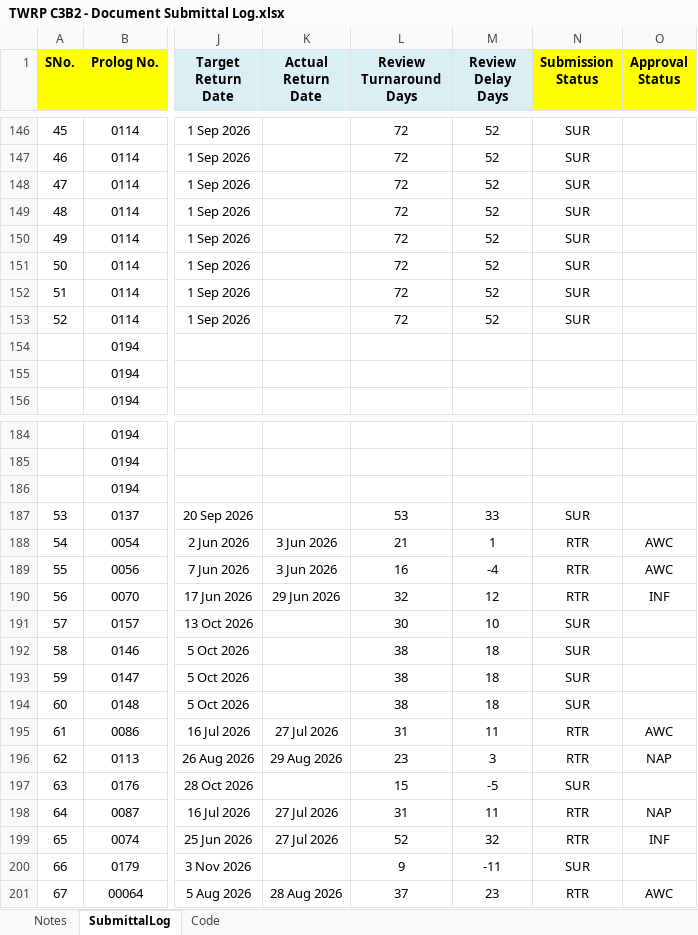
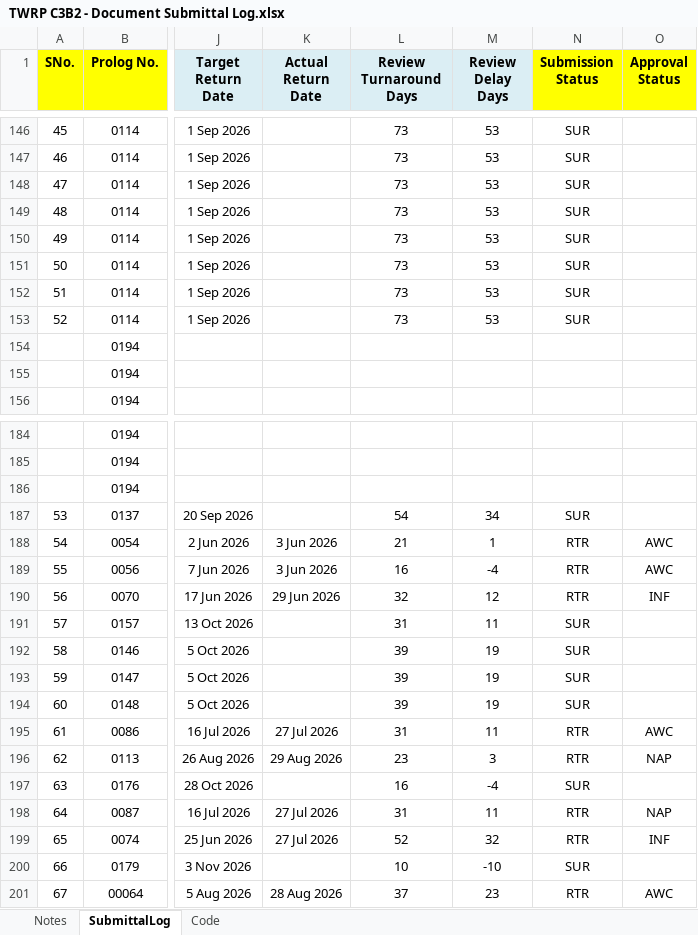
Before and after one commit to chinwarsoon/workbuddy, an Excel workbook: sub/TWRP C3B2 - Document Submittal Log.xlsx, sheet SubmittalLog, drawn as a sheet; only a part is shown, gaps mark what is left out; values as stored, in another font and other column widths than the file's, no borders; conditional formats not drawn; the diff covers the shown part only; the diff names each change by its address in the sheet, - before the commit and + after, or states it on an @@ line.

```diff
--- a/sub/TWRP C3B2 - Document Submittal Log.xlsx (sheet SubmittalLog)
+++ b/sub/TWRP C3B2 - Document Submittal Log.xlsx (sheet SubmittalLog)
-L146:L153 (Review Turnaround Days): 72
+L146:L153 (Review Turnaround Days): 73
-M146:M153 (Review Delay Days): 52
+M146:M153 (Review Delay Days): 53
-L187 (Review Turnaround Days): 53
+L187 (Review Turnaround Days): 54
-M187 (Review Delay Days): 33
+M187 (Review Delay Days): 34
-L191 (Review Turnaround Days): 30
+L191 (Review Turnaround Days): 31
-M191 (Review Delay Days): 10
+M191 (Review Delay Days): 11
-L192:L194 (Review Turnaround Days): 38
+L192:L194 (Review Turnaround Days): 39
-M192:M194 (Review Delay Days): 18
+M192:M194 (Review Delay Days): 19
-L197 (Review Turnaround Days): 15
+L197 (Review Turnaround Days): 16
-M197 (Review Delay Days): -5
+M197 (Review Delay Days): -4
-L200 (Review Turnaround Days): 9
+L200 (Review Turnaround Days): 10
-M200 (Review Delay Days): -11
+M200 (Review Delay Days): -10
```
Also changed, not shown: 78 edited cells elsewhere in this sheet, sheet Code, 41 other files.
